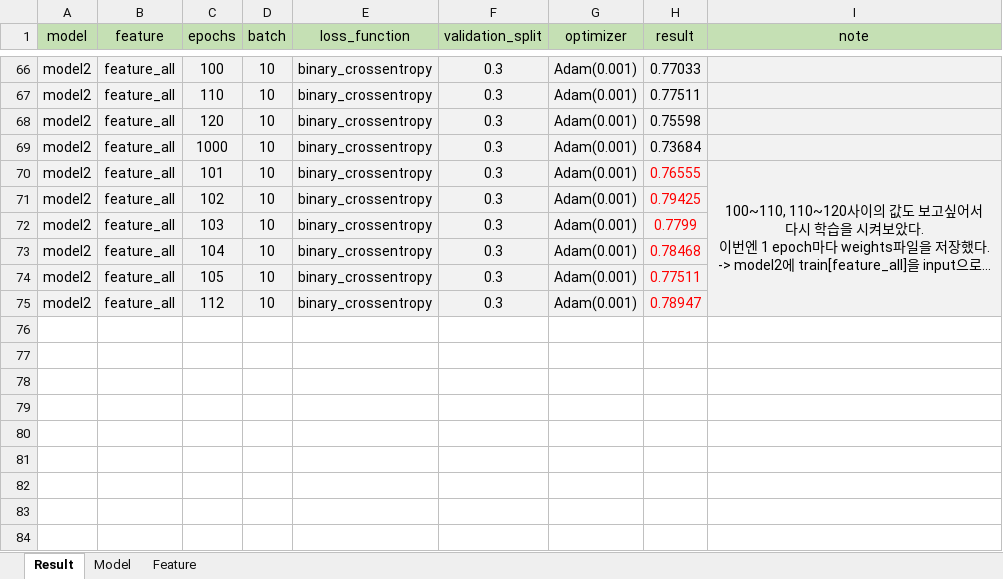
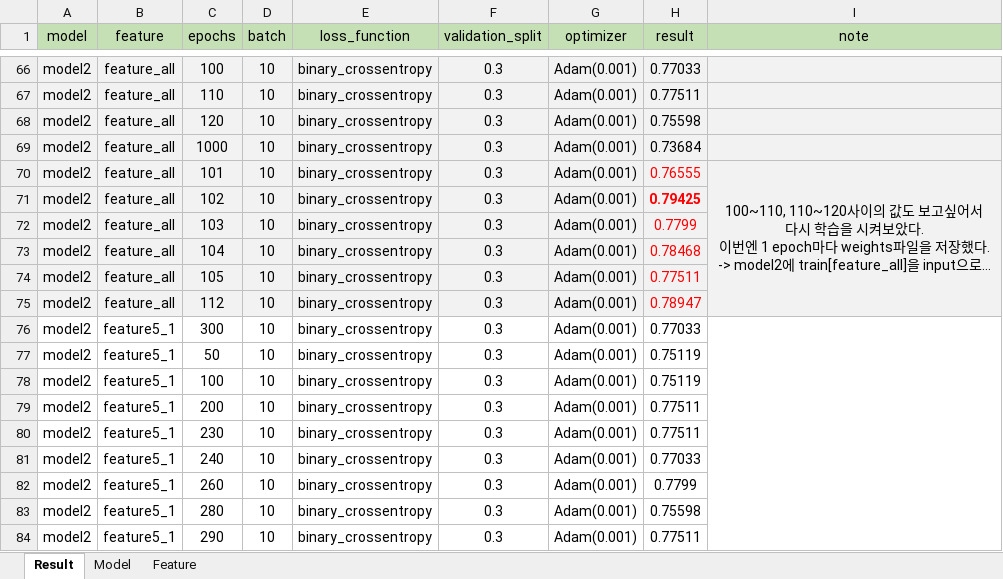
Before and after one commit to Abdumaleek/Kaggle-Titanic, an Excel workbook: Titanic_DL/Titanic_DL_result.xlsx, sheet Result, drawn as a sheet; only a part is shown, gaps mark what is left out; long unchanged cells end in …; values as stored, in another font and other column widths than the file's, no borders; the diff names each change by its address in the sheet, - before the commit and + after, or states it on an @@ line.

Commit message:
add some DL results

```diff
--- a/Titanic_DL/Titanic_DL_result.xlsx (sheet Result)
+++ b/Titanic_DL/Titanic_DL_result.xlsx (sheet Result)
-H71 bold: off
+H71 bold: on
+row 76: model2 | feature5_1 | 300 | 10 | binary_crossentropy | 0.3 | Adam(0.001) | 0.77033
+row 77: model2 | feature5_1 | 50 | 10 | binary_crossentropy | 0.3 | Adam(0.001) | 0.75119
+row 78: model2 | feature5_1 | 100 | 10 | binary_crossentropy | 0.3 | Adam(0.001) | 0.75119
+row 79: model2 | feature5_1 | 200 | 10 | binary_crossentropy | 0.3 | Adam(0.001) | 0.77511
+row 80: model2 | feature5_1 | 230 | 10 | binary_crossentropy | 0.3 | Adam(0.001) | 0.77511
+row 81: model2 | feature5_1 | 240 | 10 | binary_crossentropy | 0.3 | Adam(0.001) | 0.77033
+row 82: model2 | feature5_1 | 260 | 10 | binary_crossentropy | 0.3 | Adam(0.001) | 0.7799
+row 83: model2 | feature5_1 | 280 | 10 | binary_crossentropy | 0.3 | Adam(0.001) | 0.75598
+row 84: model2 | feature5_1 | 290 | 10 | binary_crossentropy | 0.3 | Adam(0.001) | 0.77511
```
